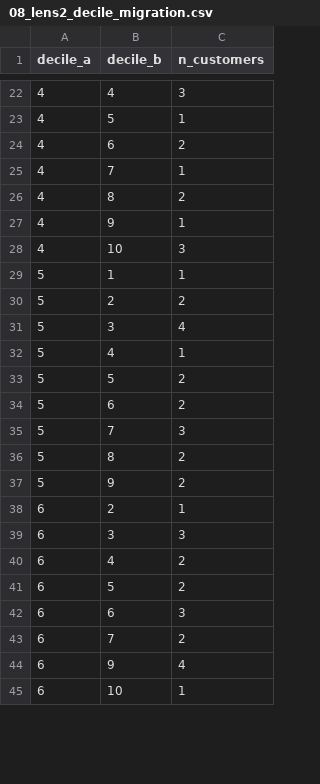
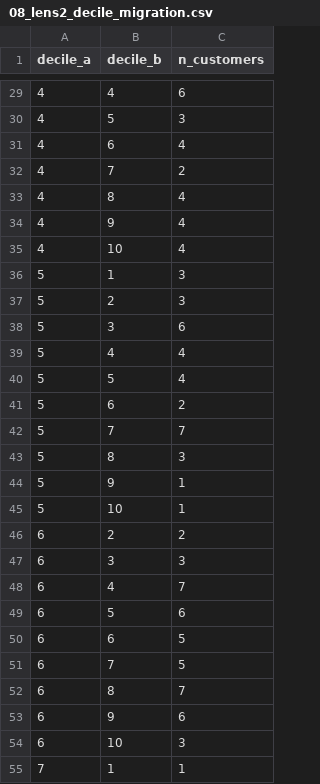
Before and after one commit to AdityaVijay1/lushprotein, a CSV file: EDA/outputs/08_lens2_decile_migration.csv, drawn as a sheet; only a part is shown, gaps mark what is left out; the diff covers the shown part only.

```diff
--- a/EDA/outputs/08_lens2_decile_migration.csv
+++ b/EDA/outputs/08_lens2_decile_migration.csv
@@ -22,24 +29,27 @@ decile_a,decile_b,n_customers
-4,4,3
-4,5,1
-4,6,2
-4,7,1
-4,8,2
-4,9,1
-4,10,3
-5,1,1
-5,2,2
-5,3,4
-5,4,1
-5,5,2
+4,4,6
+4,5,3
+4,6,4
+4,7,2
+4,8,4
+4,9,4
+4,10,4
+5,1,3
+5,2,3
+5,3,6
+5,4,4
+5,5,4
 5,6,2
-5,7,3
-5,8,2
-5,9,2
-6,2,1
+5,7,7
+5,8,3
+5,9,1
+5,10,1
+6,2,2
 6,3,3
-6,4,2
-6,5,2
-6,6,3
-6,7,2
-6,9,4
-6,10,1
+6,4,7
+6,5,6
+6,6,5
+6,7,5
+6,8,7
+6,9,6
+6,10,3
+7,1,1
```
Also changed, not shown: 17 added rows and 38 edited cells elsewhere in this file, EDA/outputs/02_revenue_by_month.csv, EDA/outputs/09_lens3_purchase_incidence.csv, 45 other files.
